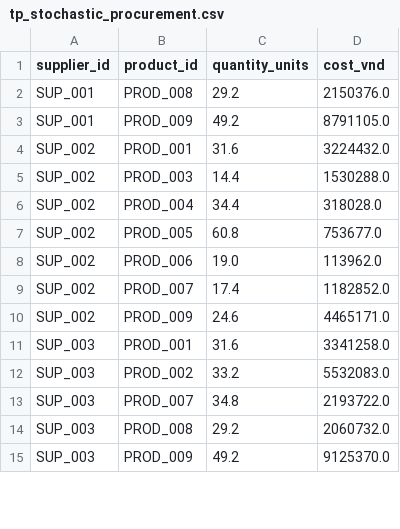
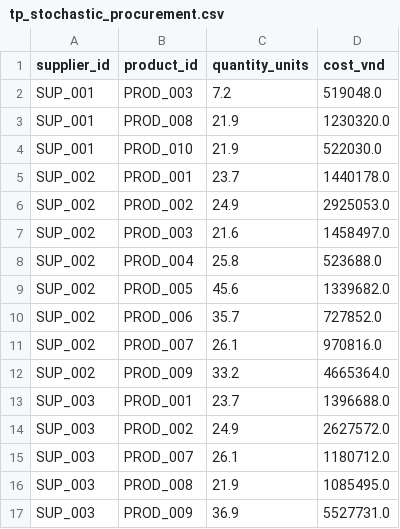
Before and after one commit to nguyenvietkhoa1409/supply_chain_optimization_weather_uncertainty, a CSV file: results/tp_stochastic_procurement.csv, drawn as a sheet; only a part is shown; the diff covers the shown part only.

```diff
--- a/results/tp_stochastic_procurement.csv
+++ b/results/tp_stochastic_procurement.csv
@@ -1,15 +1,17 @@
 supplier_id,product_id,quantity_units,cost_vnd
-SUP_001,PROD_008,29.2,2150376.0
-SUP_001,PROD_009,49.2,8791105.0
-SUP_002,PROD_001,31.6,3224432.0
-SUP_002,PROD_003,14.4,1530288.0
-SUP_002,PROD_004,34.4,318028.0
-SUP_002,PROD_005,60.8,753677.0
-SUP_002,PROD_006,19.0,113962.0
-SUP_002,PROD_007,17.4,1182852.0
-SUP_002,PROD_009,24.6,4465171.0
-SUP_003,PROD_001,31.6,3341258.0
-SUP_003,PROD_002,33.2,5532083.0
-SUP_003,PROD_007,34.8,2193722.0
-SUP_003,PROD_008,29.2,2060732.0
-SUP_003,PROD_009,49.2,9125370.0
+SUP_001,PROD_003,7.2,519048.0
+SUP_001,PROD_008,21.9,1230320.0
+SUP_001,PROD_010,21.9,522030.0
+SUP_002,PROD_001,23.7,1440178.0
+SUP_002,PROD_002,24.9,2925053.0
+SUP_002,PROD_003,21.6,1458497.0
+SUP_002,PROD_004,25.8,523688.0
+SUP_002,PROD_005,45.6,1339682.0
+SUP_002,PROD_006,35.7,727852.0
+SUP_002,PROD_007,26.1,970816.0
+SUP_002,PROD_009,33.2,4665364.0
+SUP_003,PROD_001,23.7,1396688.0
+SUP_003,PROD_002,24.9,2627572.0
+SUP_003,PROD_007,26.1,1180712.0
+SUP_003,PROD_008,21.9,1085495.0
+SUP_003,PROD_009,36.9,5527731.0
```
Also changed, not shown: 4 added rows and 24 edited cells elsewhere in this file, results/tp_scenario_costs.csv, 12 other files.
